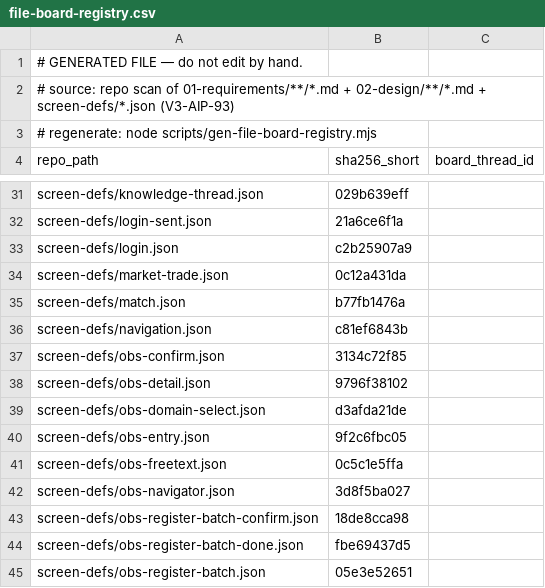
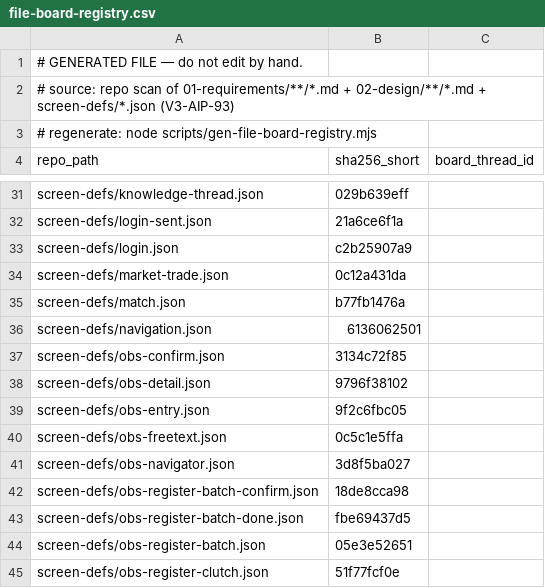
Before and after one commit to itherculeslaboratory-cyber/it-hercules-laboratory_ver3, a CSV file: 04-traceability/file-board-registry.csv, drawn as a sheet; only a part is shown, gaps mark what is left out; the shorter side is filled out with more unchanged rows.

Commit message:
feat(web): ui09 obs-domain-select削除(g78-ui09impl) — screen-def本体+navigation.json(画面ID+edge2本)+CLUSTER_OWNED+PRIMARY_CTA_EXEMPT(uib03残置の除外行掃除・market-trade除外は残置=デザイン判断待ち)+ドロワーナビ「観測登録」→/s/obs-entry(b1think裁定A案=削除の機械的帰結・V3-UIX-39は大分類名のみ規定で遷移先未規定=registry.json:25270実読。/s/obs-registerへの差し替えは別カードR0801-439da4-obsnav-cutover裁定待ちのため不採用)+renderer.test.tsx 1アサーションのみ期待値更新(理由コメント同伴)+ja.json 6キー削除(en側は元から0件)+スナップショット/file-board-registry再生成。艦実測=lint21/21・repo tests 2132全緑・apps/web 283全緑・tsc 0。HQ検算=status実測で並走艦ファイル(individual-routes.ts=g78-uib02pre)を除外し8ファイルのみ明示stage
自律実行理由: カードR0801-9d452f-ui09domainclean=ユーザー○90「していいです」+g77-b1think設計裁定A案(R0801-439da4 §1-4/§1-5)。参照: R0801-94e8a4-REPORT-2026-08-01-g78-ui09impl

```diff
--- a/04-traceability/file-board-registry.csv
+++ b/04-traceability/file-board-registry.csv
@@ -35,6 +35,5 @@
 "screen-defs/match.json","b77fb1476a",""
-"screen-defs/navigation.json","c81ef6843b",""
+"screen-defs/navigation.json","6136062501",""
 "screen-defs/obs-confirm.json","3134c72f85",""
 "screen-defs/obs-detail.json","9796f38102",""
-"screen-defs/obs-domain-select.json","d3afda21de",""
 "screen-defs/obs-entry.json","9f2c6fbc05",""
```
Also changed, not shown: 7 other files.
